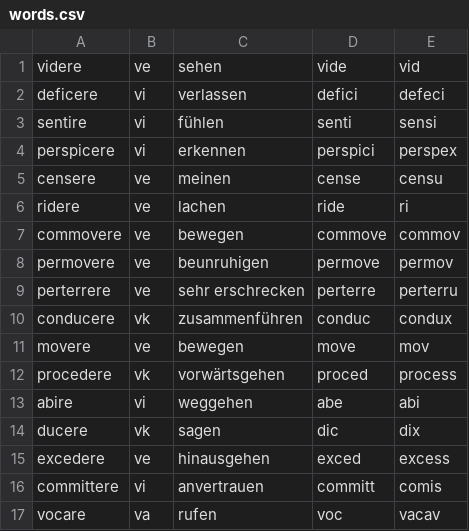
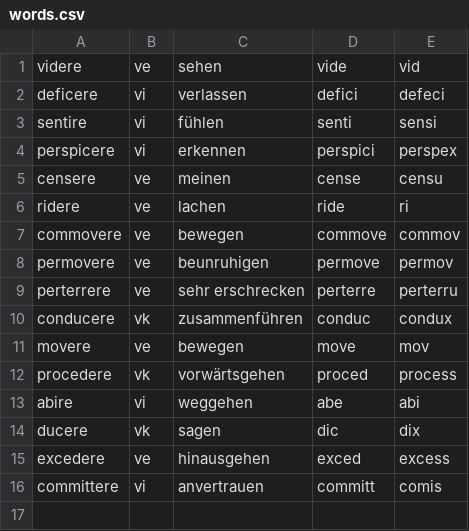
Before and after one commit to Phil-hacker/latindict, a CSV file: words.csv, drawn as a sheet; the diff names each change by its address in the sheet, - before the commit and + after, or states it on an @@ line.

Commit message:
Update words.csv

```diff
--- a/words.csv
+++ b/words.csv
-row 17: vocare | va | rufen | voc | vacav
```
